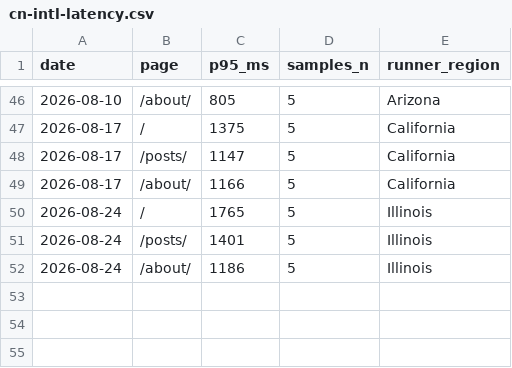
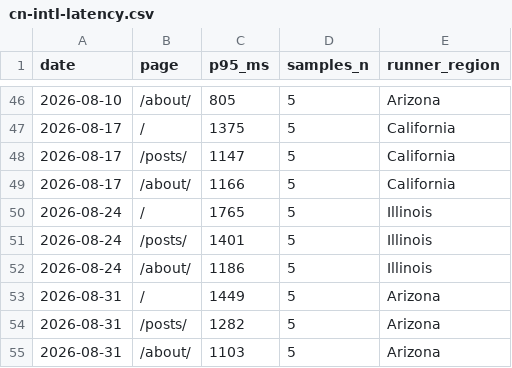
Before and after one commit to laodao-ai/blog, a CSV file: geo-audit/cn-intl-latency.csv, drawn as a sheet; only a part is shown, gaps mark what is left out.

```diff
--- a/geo-audit/cn-intl-latency.csv
+++ b/geo-audit/cn-intl-latency.csv
@@ -52 +52,4 @@ date,page,p95_ms,samples_n,runner_region
 2026-08-24,/about/,1186,5,Illinois
+2026-08-31,/,1449,5,Arizona
+2026-08-31,/posts/,1282,5,Arizona
+2026-08-31,/about/,1103,5,Arizona
```
